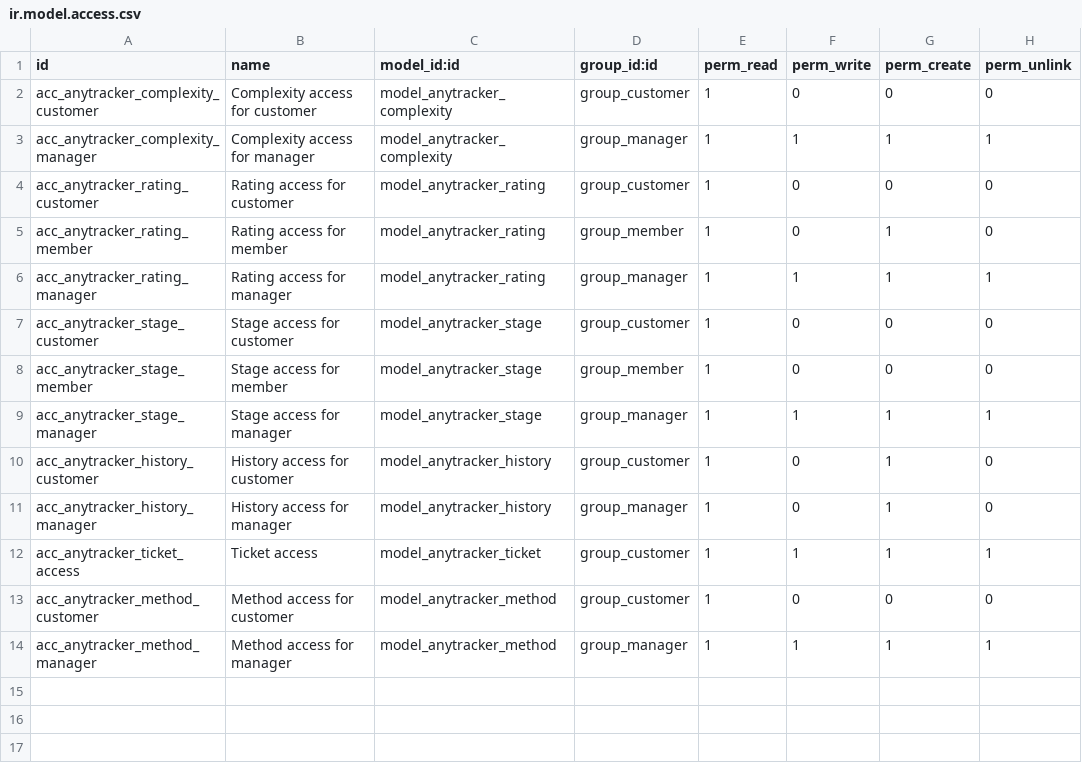
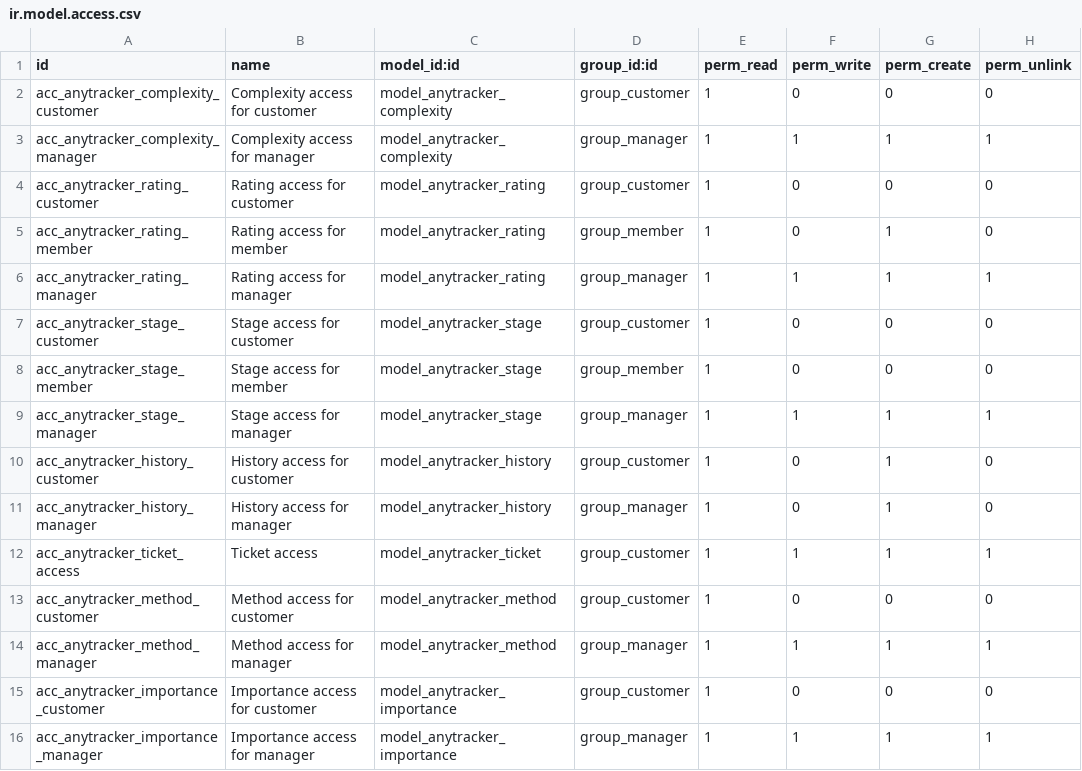
Before and after one commit to anybox/anytracker, a CSV file: anytracker/security/ir.model.access.csv, drawn as a sheet.

Commit message:
Add access rule for importance

```diff
--- a/anytracker/security/ir.model.access.csv
+++ b/anytracker/security/ir.model.access.csv
@@ -14 +14,3 @@ id,name,model_id:id,group_id:id,perm_read,perm_write,perm_create,perm_unlink
 "acc_anytracker_method_manager","Method access for manager","model_anytracker_method","group_manager",1,1,1,1
+"acc_anytracker_importance_customer","Importance access for customer","model_anytracker_importance","group_customer",1,0,0,0
+"acc_anytracker_importance_manager","Importance access for manager","model_anytracker_importance","group_manager",1,1,1,1
```
